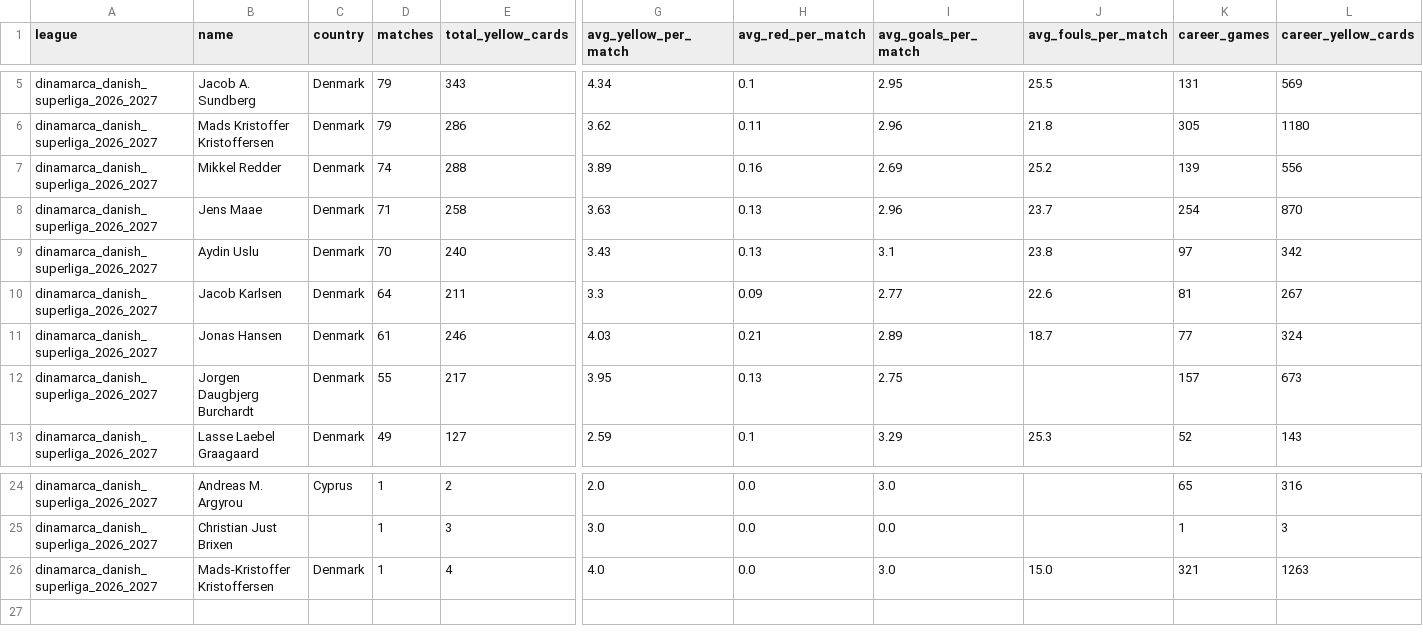
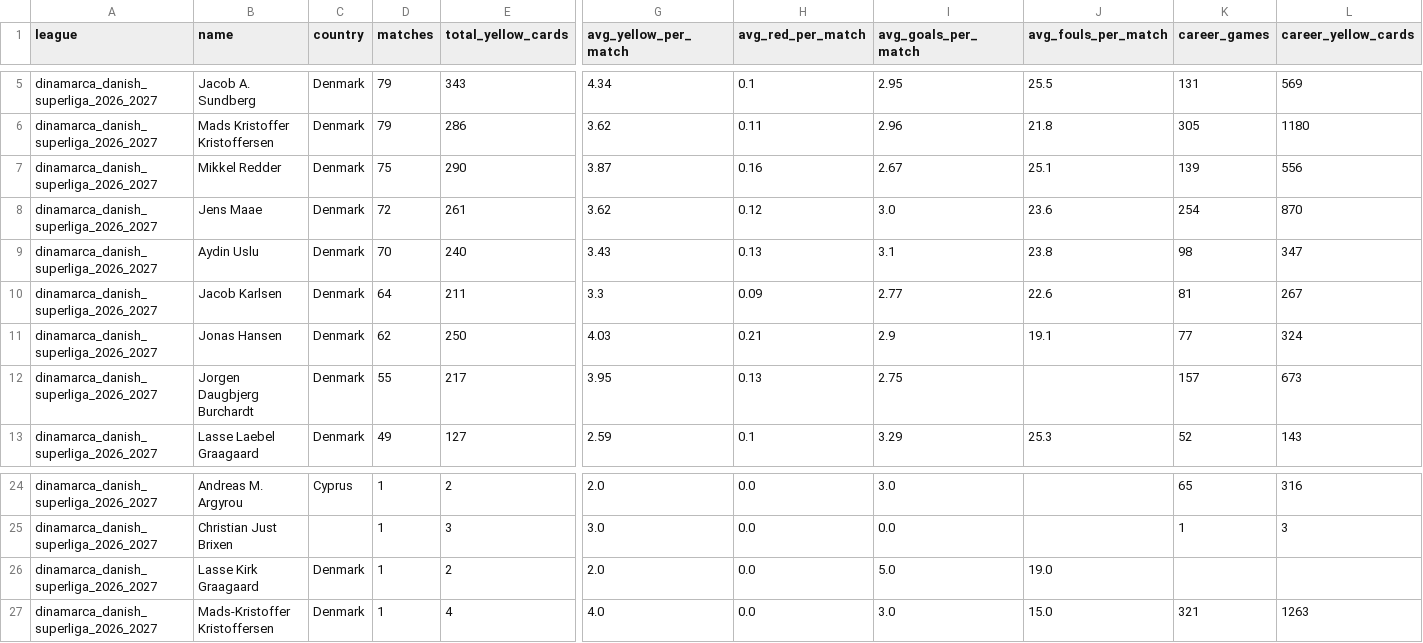
Before and after one commit to aimidas1/referees, a CSV file: dinamarca_danish_superliga_2026_2027.csv, drawn as a sheet; only a part is shown, gaps mark what is left out; rows hold the shown columns only; the diff names each change by its address in the sheet, - before the commit and + after, or states it on an @@ line.

Commit message:
auto: update data 2026-09-21

```diff
--- a/dinamarca_danish_superliga_2026_2027.csv
+++ b/dinamarca_danish_superliga_2026_2027.csv
-D7 (matches): 74
+D7 (matches): 75
-E7 (total_yellow_cards): 288
+E7 (total_yellow_cards): 290
-G7 (avg_yellow_per_match): 3.89
+G7 (avg_yellow_per_match): 3.87
-I7 (avg_goals_per_match): 2.69
+I7 (avg_goals_per_match): 2.67
-J7 (avg_fouls_per_match): 25.2
+J7 (avg_fouls_per_match): 25.1
-D8 (matches): 71
+D8 (matches): 72
-E8 (total_yellow_cards): 258
+E8 (total_yellow_cards): 261
-G8 (avg_yellow_per_match): 3.63
+G8 (avg_yellow_per_match): 3.62
-H8 (avg_red_per_match): 0.13
+H8 (avg_red_per_match): 0.12
-I8 (avg_goals_per_match): 2.96
+I8 (avg_goals_per_match): 3.0
-J8 (avg_fouls_per_match): 23.7
+J8 (avg_fouls_per_match): 23.6
-K9 (career_games): 97
+K9 (career_games): 98
-L9 (career_yellow_cards): 342
+L9 (career_yellow_cards): 347
-D11 (matches): 61
+D11 (matches): 62
-E11 (total_yellow_cards): 246
+E11 (total_yellow_cards): 250
-I11 (avg_goals_per_match): 2.89
+I11 (avg_goals_per_match): 2.9
-J11 (avg_fouls_per_match): 18.7
+J11 (avg_fouls_per_match): 19.1
+row 26: dinamarca_danish_superliga_2026_2027 | Lasse Kirk Graagaard | Denmark | 1 | 2 | 2.0 | 0.0 | 5.0 | 19.0
```
Also changed, not shown: alemanha_bundesliga_2026_2027.csv, brasileirao_serie_a_2026.csv, 16 other files.
